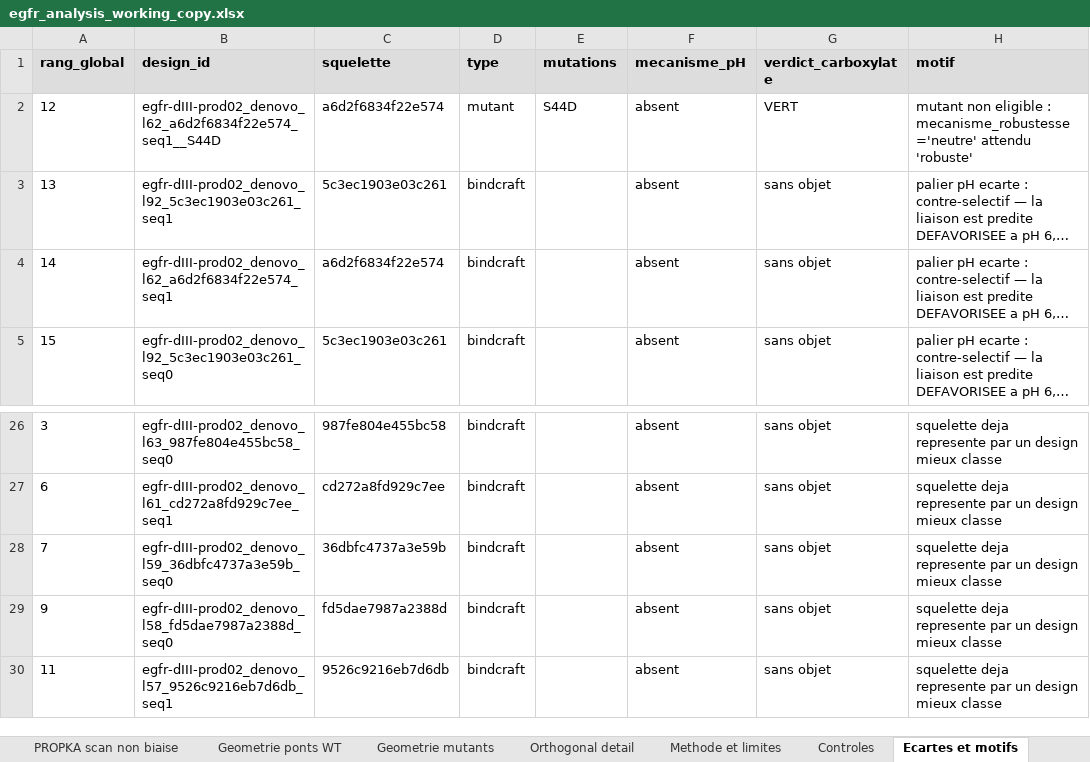
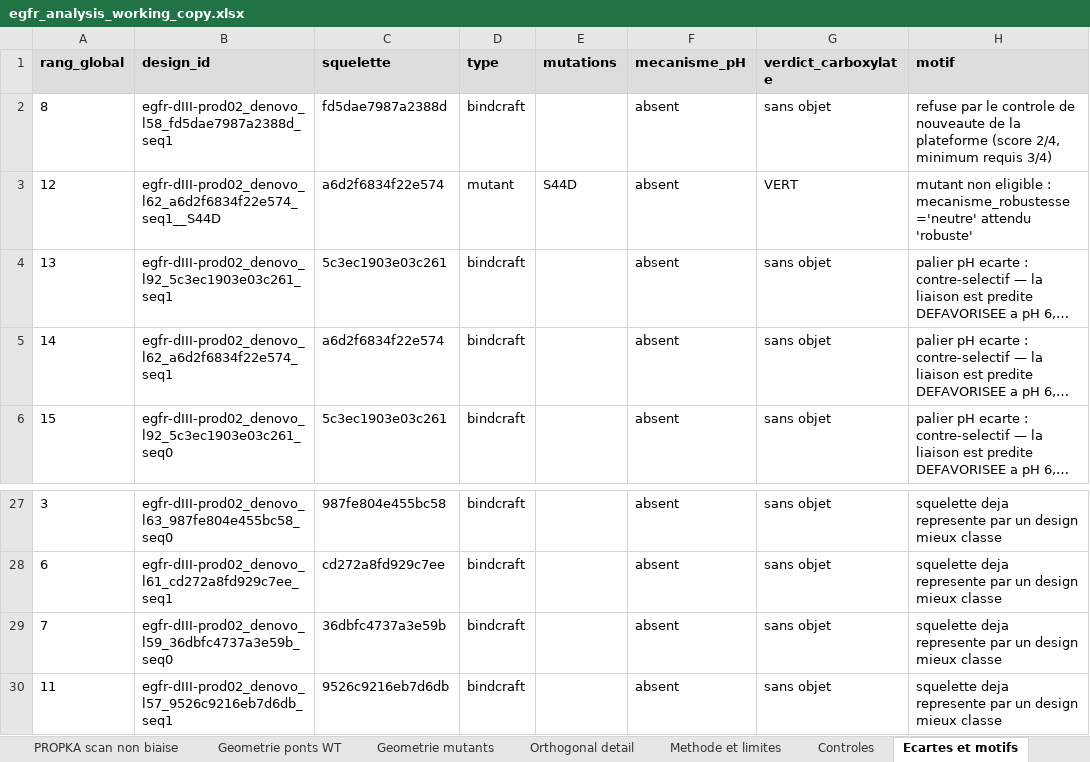
Before and after one commit to Soch05/bindcraft-modal, an Excel workbook: docs/egfr_analysis_working_copy.xlsx, sheet Ecartes et motifs, drawn as a sheet; only a part is shown, gaps mark what is left out; long unchanged cells end in …; values as stored, in another font and other column widths than the file's, no borders; removed rows and columns are numbered as before the commit, all else as after; the diff names each change by its address in the sheet, - before the commit and + after, or states it on an @@ line.

```diff
--- a/docs/egfr_analysis_working_copy.xlsx (sheet Ecartes et motifs)
+++ b/docs/egfr_analysis_working_copy.xlsx (sheet Ecartes et motifs)
+row 2: 8 | egfr-dIII-prod02_denovo_l58_fd5dae7987a2388d_seq1 | fd5dae7987a2388d | bindcraft |  | absent | sans objet | refuse par le controle de nouveaute de la plateforme (score 2/4, minimum requis 3/4)
-row 29: 9 | egfr-dIII-prod02_denovo_l58_fd5dae7987a2388d_seq0 | fd5dae7987a2388d | bindcraft |  | absent | sans objet | squelette deja represente par un design mieux classe
```
Also changed, not shown: sheet Soumission, sheet Controles, 23 other files.
